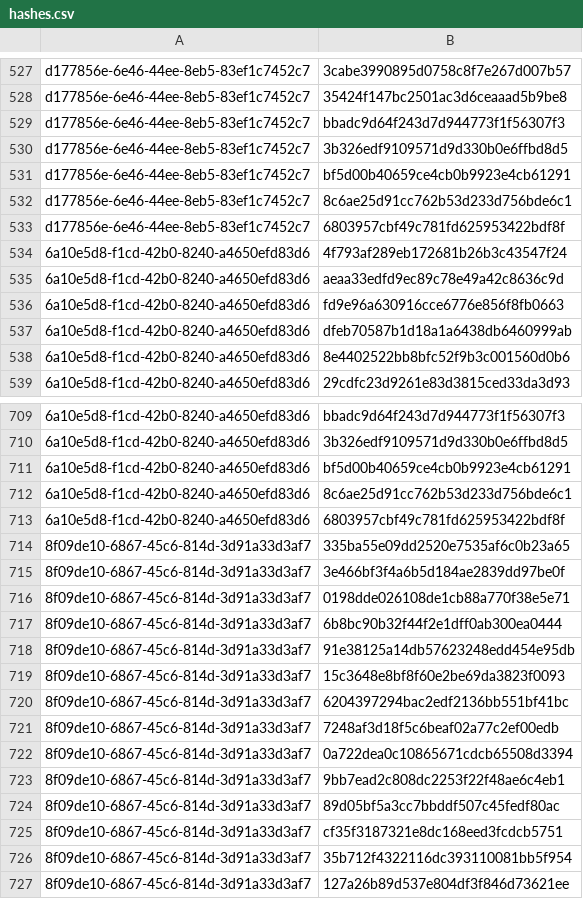
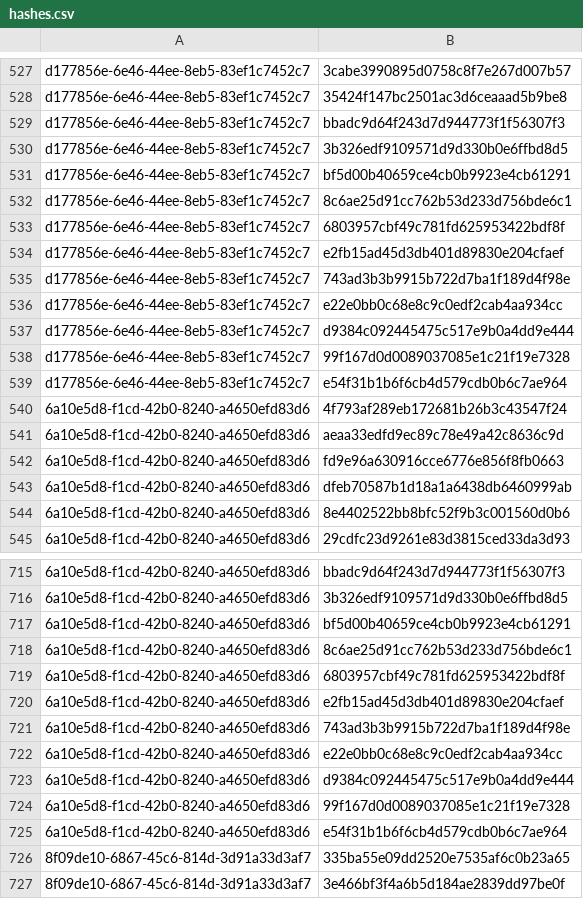
Before and after one commit to RedBlue232/threat-feed-publisher, a CSV file: misp-feed/hashes.csv, drawn as a sheet; only a part is shown, gaps mark what is left out; the shorter side is filled out with more unchanged rows.

Commit message:
chore(misp): refresh feed (3 events) [2026-05-27T13:30Z]

```diff
--- a/misp-feed/hashes.csv
+++ b/misp-feed/hashes.csv
@@ -533,2 +533,8 @@ d177856e-6e46-44ee-8eb5-83ef1c7452c7,8c6ae25d91cc762b53d233d756bde6c1
 d177856e-6e46-44ee-8eb5-83ef1c7452c7,6803957cbf49c781fd625953422bdf8f
+d177856e-6e46-44ee-8eb5-83ef1c7452c7,e2fb15ad45d3db401d89830e204cfaef
+d177856e-6e46-44ee-8eb5-83ef1c7452c7,743ad3b3b9915b722d7ba1f189d4f98e
+d177856e-6e46-44ee-8eb5-83ef1c7452c7,e22e0bb0c68e8c9c0edf2cab4aa934cc
+d177856e-6e46-44ee-8eb5-83ef1c7452c7,d9384c092445475c517e9b0a4dd9e444
+d177856e-6e46-44ee-8eb5-83ef1c7452c7,99f167d0d0089037085e1c21f19e7328
+d177856e-6e46-44ee-8eb5-83ef1c7452c7,e54f31b1b6f6cb4d579cdb0b6c7ae964
 6a10e5d8-f1cd-42b0-8240-a4650efd83d6,4f793af289eb172681b26b3c43547f24
@@ -713,2 +719,8 @@ d177856e-6e46-44ee-8eb5-83ef1c7452c7,6803957cbf49c781fd625953422bdf8f
 6a10e5d8-f1cd-42b0-8240-a4650efd83d6,6803957cbf49c781fd625953422bdf8f
+6a10e5d8-f1cd-42b0-8240-a4650efd83d6,e2fb15ad45d3db401d89830e204cfaef
+6a10e5d8-f1cd-42b0-8240-a4650efd83d6,743ad3b3b9915b722d7ba1f189d4f98e
+6a10e5d8-f1cd-42b0-8240-a4650efd83d6,e22e0bb0c68e8c9c0edf2cab4aa934cc
+6a10e5d8-f1cd-42b0-8240-a4650efd83d6,d9384c092445475c517e9b0a4dd9e444
+6a10e5d8-f1cd-42b0-8240-a4650efd83d6,99f167d0d0089037085e1c21f19e7328
+6a10e5d8-f1cd-42b0-8240-a4650efd83d6,e54f31b1b6f6cb4d579cdb0b6c7ae964
 8f09de10-6867-45c6-814d-3d91a33d3af7,335ba55e09dd2520e7535af6c0b23a65
```
